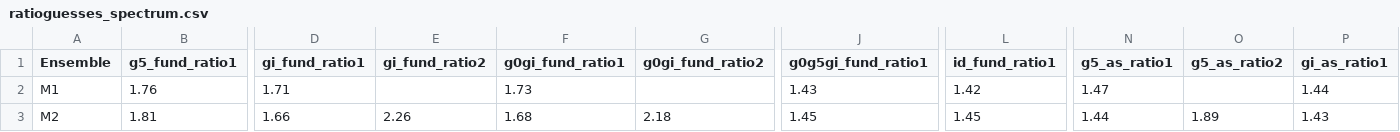
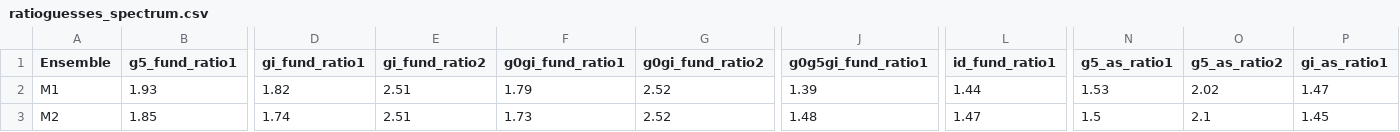
Before and after one commit to telos-collaboration/spectral_density_CB_mesons_2025, a CSV file: lsd_out/metadata/ratioguesses_spectrum.csv, drawn as a sheet; only a part is shown, gaps mark what is left out; the diff covers the shown part only; the diff names each change by its address in the sheet, - before the commit and + after, or states it on an @@ line.

```diff
--- a/lsd_out/metadata/ratioguesses_spectrum.csv
+++ b/lsd_out/metadata/ratioguesses_spectrum.csv
-B2 (g5_fund_ratio1): 1.76
+B2 (g5_fund_ratio1): 1.93
-D2 (gi_fund_ratio1): 1.71
+D2 (gi_fund_ratio1): 1.82
-E2 (gi_fund_ratio2): (empty)
+E2 (gi_fund_ratio2): 2.51
-F2 (g0gi_fund_ratio1): 1.73
+F2 (g0gi_fund_ratio1): 1.79
-G2 (g0gi_fund_ratio2): (empty)
+G2 (g0gi_fund_ratio2): 2.52
-J2 (g0g5gi_fund_ratio1): 1.43
+J2 (g0g5gi_fund_ratio1): 1.39
-L2 (id_fund_ratio1): 1.42
+L2 (id_fund_ratio1): 1.44
-N2 (g5_as_ratio1): 1.47
+N2 (g5_as_ratio1): 1.53
-O2 (g5_as_ratio2): (empty)
+O2 (g5_as_ratio2): 2.02
-P2 (gi_as_ratio1): 1.44
+P2 (gi_as_ratio1): 1.47
-B3 (g5_fund_ratio1): 1.81
+B3 (g5_fund_ratio1): 1.85
-D3 (gi_fund_ratio1): 1.66
+D3 (gi_fund_ratio1): 1.74
-E3 (gi_fund_ratio2): 2.26
+E3 (gi_fund_ratio2): 2.51
-F3 (g0gi_fund_ratio1): 1.68
+F3 (g0gi_fund_ratio1): 1.73
-G3 (g0gi_fund_ratio2): 2.18
+G3 (g0gi_fund_ratio2): 2.52
-J3 (g0g5gi_fund_ratio1): 1.45
+J3 (g0g5gi_fund_ratio1): 1.48
-L3 (id_fund_ratio1): 1.45
+L3 (id_fund_ratio1): 1.47
-N3 (g5_as_ratio1): 1.44
+N3 (g5_as_ratio1): 1.5
-O3 (g5_as_ratio2): 1.89
+O3 (g5_as_ratio2): 2.1
-P3 (gi_as_ratio1): 1.43
+P3 (gi_as_ratio1): 1.45
```
Also changed, not shown: 73 edited cells elsewhere in this file, lsd_out/metadata/metadata_spectralDensity.csv, lsd_out/metadata/metadata_spectralDensity_chimerabaryons.csv, 56 other files.
